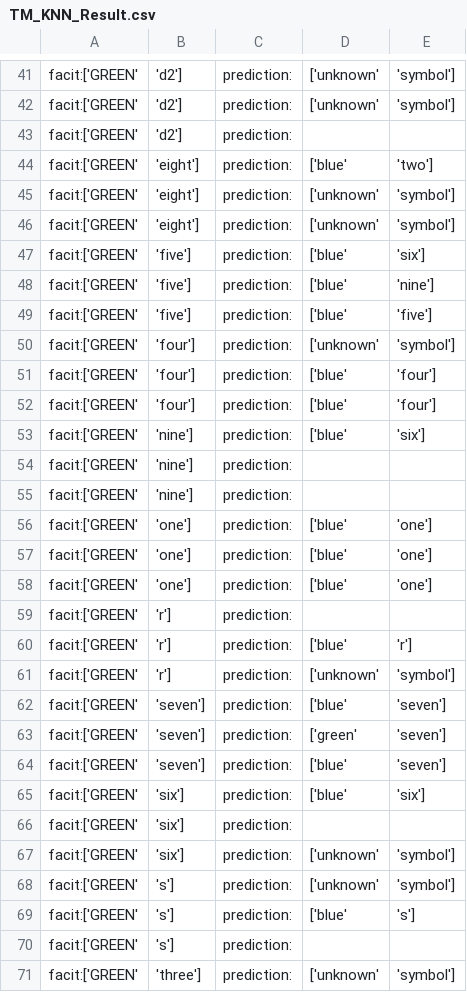
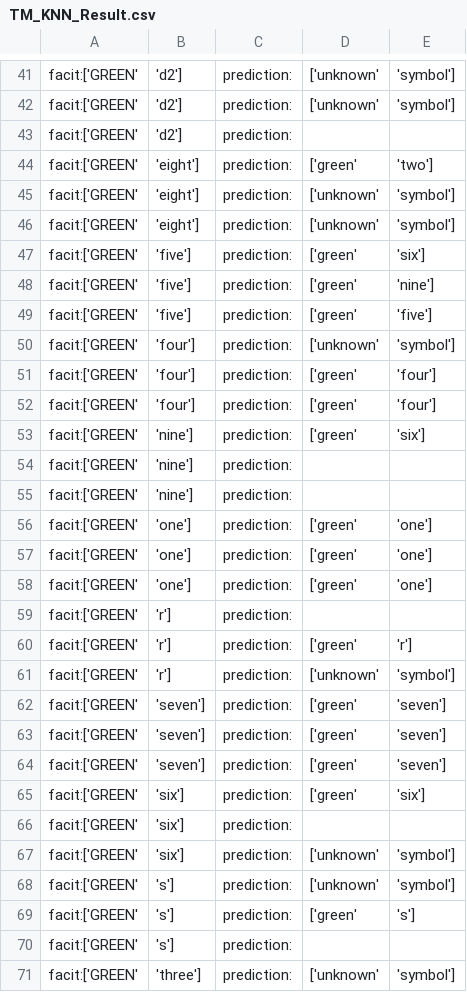
Before and after one commit to 20yoal01/UNO_Image_Recognition, a CSV file: result/TM_KNN_Result.csv, drawn as a sheet; only a part is shown, gaps mark what is left out; the diff covers the shown part only.

```diff
--- a/result/TM_KNN_Result.csv
+++ b/result/TM_KNN_Result.csv
@@ -43,24 +43,24 @@ facit:['GREEN', 'd2'],prediction:,['unknown', 'symbol']
 facit:['GREEN', 'd2'],prediction:,
-facit:['GREEN', 'eight'],prediction:,['blue', 'two']
+facit:['GREEN', 'eight'],prediction:,['green', 'two']
 facit:['GREEN', 'eight'],prediction:,['unknown', 'symbol']
 facit:['GREEN', 'eight'],prediction:,['unknown', 'symbol']
-facit:['GREEN', 'five'],prediction:,['blue', 'six']
-facit:['GREEN', 'five'],prediction:,['blue', 'nine']
-facit:['GREEN', 'five'],prediction:,['blue', 'five']
+facit:['GREEN', 'five'],prediction:,['green', 'six']
+facit:['GREEN', 'five'],prediction:,['green', 'nine']
+facit:['GREEN', 'five'],prediction:,['green', 'five']
 facit:['GREEN', 'four'],prediction:,['unknown', 'symbol']
-facit:['GREEN', 'four'],prediction:,['blue', 'four']
-facit:['GREEN', 'four'],prediction:,['blue', 'four']
-facit:['GREEN', 'nine'],prediction:,['blue', 'six']
+facit:['GREEN', 'four'],prediction:,['green', 'four']
+facit:['GREEN', 'four'],prediction:,['green', 'four']
+facit:['GREEN', 'nine'],prediction:,['green', 'six']
 facit:['GREEN', 'nine'],prediction:,
 facit:['GREEN', 'nine'],prediction:,
-facit:['GREEN', 'one'],prediction:,['blue', 'one']
-facit:['GREEN', 'one'],prediction:,['blue', 'one']
-facit:['GREEN', 'one'],prediction:,['blue', 'one']
+facit:['GREEN', 'one'],prediction:,['green', 'one']
+facit:['GREEN', 'one'],prediction:,['green', 'one']
+facit:['GREEN', 'one'],prediction:,['green', 'one']
 facit:['GREEN', 'r'],prediction:,
-facit:['GREEN', 'r'],prediction:,['blue', 'r']
+facit:['GREEN', 'r'],prediction:,['green', 'r']
 facit:['GREEN', 'r'],prediction:,['unknown', 'symbol']
-facit:['GREEN', 'seven'],prediction:,['blue', 'seven']
 facit:['GREEN', 'seven'],prediction:,['green', 'seven']
-facit:['GREEN', 'seven'],prediction:,['blue', 'seven']
-facit:['GREEN', 'six'],prediction:,['blue', 'six']
+facit:['GREEN', 'seven'],prediction:,['green', 'seven']
+facit:['GREEN', 'seven'],prediction:,['green', 'seven']
+facit:['GREEN', 'six'],prediction:,['green', 'six']
 facit:['GREEN', 'six'],prediction:,
@@ -68,3 +68,3 @@ facit:['GREEN', 'six'],prediction:,['unknown', 'symbol']
 facit:['GREEN', 's'],prediction:,['unknown', 'symbol']
-facit:['GREEN', 's'],prediction:,['blue', 's']
+facit:['GREEN', 's'],prediction:,['green', 's']
 facit:['GREEN', 's'],prediction:,
```
Also changed, not shown: 16 edited cells elsewhere in this file, 4 other files.
